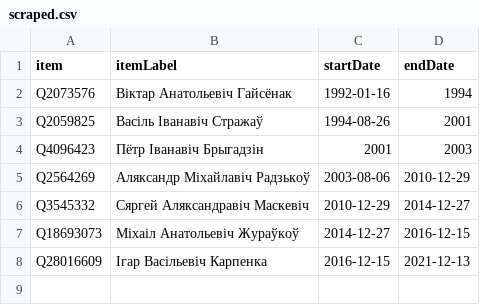
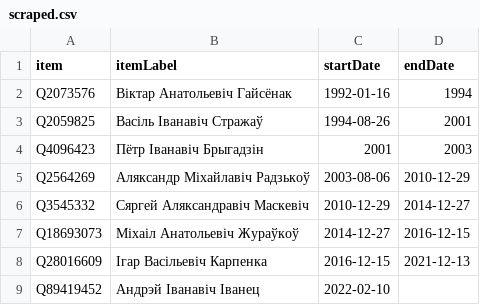
Before and after one commit to every-politician-scrapers/belarus-ministers, a CSV file: sources/education-bywiki/scraped.csv, drawn as a sheet; the diff names each change by its address in the sheet, - before the commit and + after, or states it on an @@ line.

```diff
--- a/sources/education-bywiki/scraped.csv
+++ b/sources/education-bywiki/scraped.csv
+row 9: Q89419452 | Андрэй Іванавіч Іванец | 2022-02-10
```
Also changed, not shown: data/wikipedia.csv, sources/7th-deputies/diff.csv, 10 other files.
